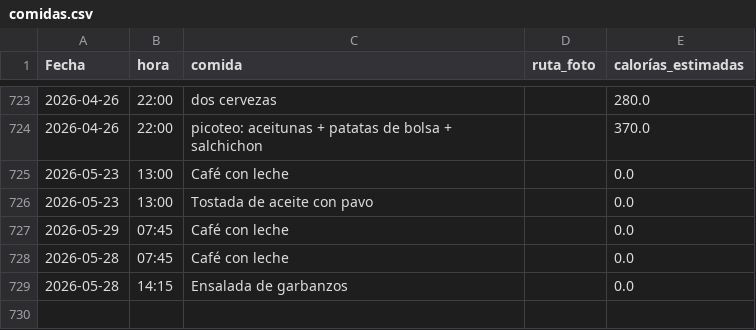
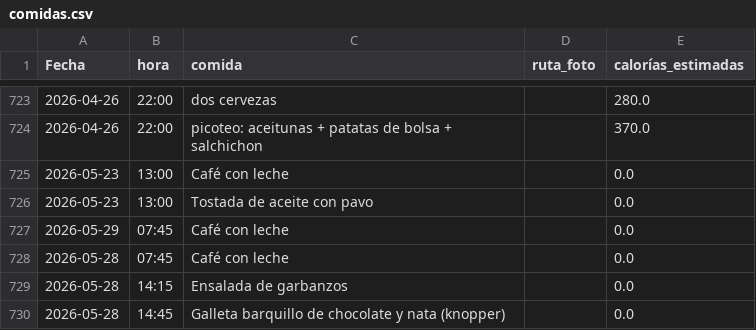
Before and after one commit to teresamattil/registro_salud, a CSV file: comidas.csv, drawn as a sheet; only a part is shown, gaps mark what is left out; the diff names each change by its address in the sheet, - before the commit and + after, or states it on an @@ line.

Commit message:
Añadir comida

```diff
--- a/comidas.csv
+++ b/comidas.csv
+row 730: 2026-05-28 | 14:45 | Galleta barquillo de chocolate y nata (knopper) |  | 0.0
```
